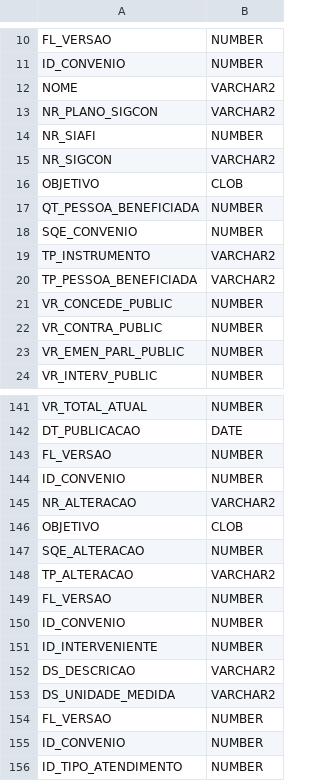
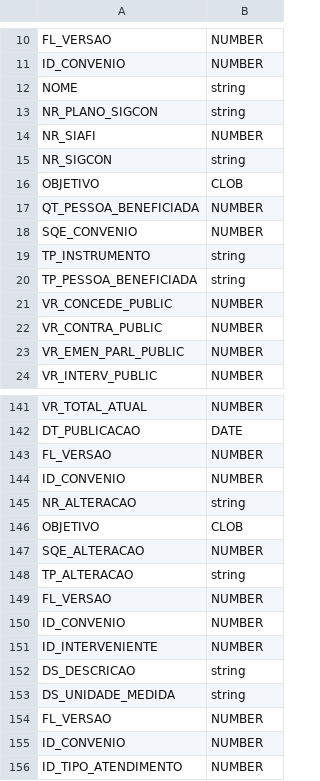
Before and after one commit to dados-mg/inventario-de-dados, a CSV file: convenios-saida/leiaute-convenios-saida-variaveis.csv, drawn as a sheet; only a part is shown, gaps mark what is left out; the diff covers the shown part only.

Commit message:
renomeia colunas e substitui varchar por string

```diff
--- a/convenios-saida/leiaute-convenios-saida-variaveis.csv
+++ b/convenios-saida/leiaute-convenios-saida-variaveis.csv
@@ -11,6 +11,6 @@ FL_VERSAO;NUMBER
 ID_CONVENIO;NUMBER
-NOME;VARCHAR2
-NR_PLANO_SIGCON;VARCHAR2
+NOME;string
+NR_PLANO_SIGCON;string
 NR_SIAFI;NUMBER
-NR_SIGCON;VARCHAR2
+NR_SIGCON;string
 OBJETIVO;CLOB
@@ -18,4 +18,4 @@ QT_PESSOA_BENEFICIADA;NUMBER
 SQE_CONVENIO;NUMBER
-TP_INSTRUMENTO;VARCHAR2
-TP_PESSOA_BENEFICIADA;VARCHAR2
+TP_INSTRUMENTO;string
+TP_PESSOA_BENEFICIADA;string
 VR_CONCEDE_PUBLIC;NUMBER
@@ -144,6 +144,6 @@ FL_VERSAO;NUMBER
 ID_CONVENIO;NUMBER
-NR_ALTERACAO;VARCHAR2
+NR_ALTERACAO;string
 OBJETIVO;CLOB
 SQE_ALTERACAO;NUMBER
-TP_ALTERACAO;VARCHAR2
+TP_ALTERACAO;string
 FL_VERSAO;NUMBER
@@ -151,4 +151,4 @@ ID_CONVENIO;NUMBER
 ID_INTERVENIENTE;NUMBER
-DS_DESCRICAO;VARCHAR2
-DS_UNIDADE_MEDIDA;VARCHAR2
+DS_DESCRICAO;string
+DS_UNIDADE_MEDIDA;string
 FL_VERSAO;NUMBER
```
Also changed, not shown: 1 added row, 1 removed row and 18 edited cells elsewhere in this file.
